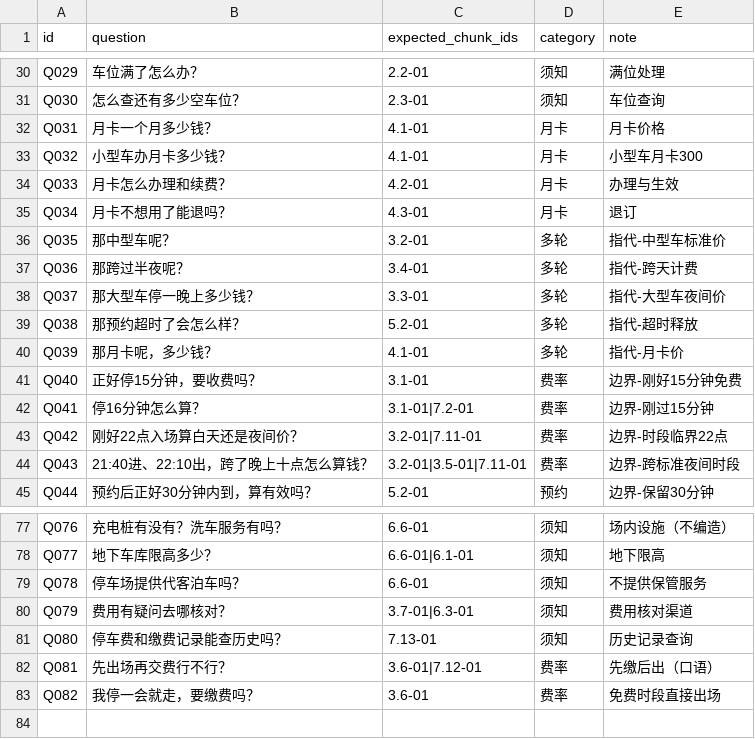
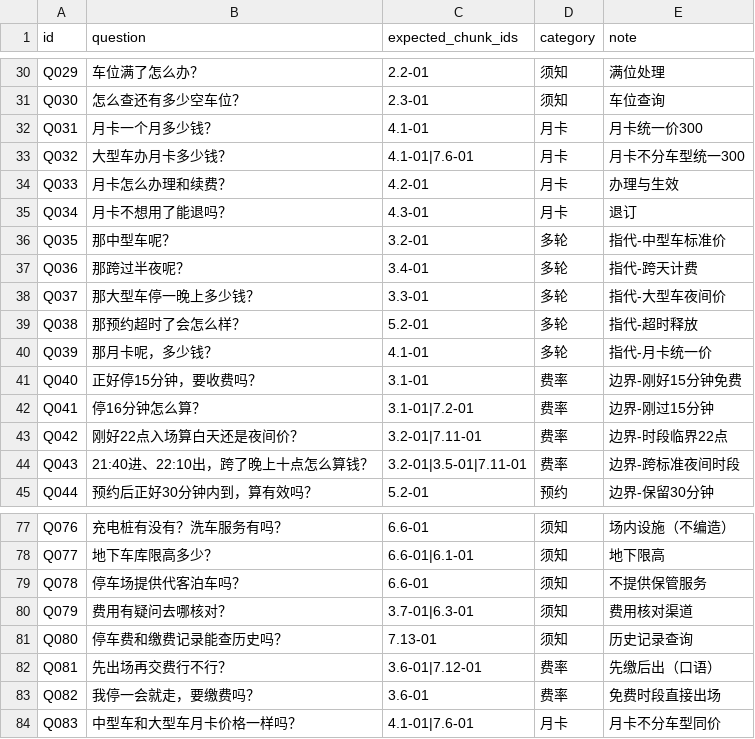
Before and after one commit to 159zxq/parkade-agent, a CSV file: kb/eval_set.csv, drawn as a sheet; only a part is shown, gaps mark what is left out.

Commit message:
[kb+v17] 月卡改统一价：不分车型 300 元/月（rates.yaml monthly.price+valid_days，mock/server 去 vehicle_type）；知识库 04/07 章同步+FAQ 加题；eval_set 同步+Q083；一致性脚本/前端/契约 v1.7/部署文档更新；索引重建 45/45

```diff
--- a/kb/eval_set.csv
+++ b/kb/eval_set.csv
@@ -31,4 +31,4 @@ Q029,车位满了怎么办？,2.2-01,须知,满位处理
 Q030,怎么查还有多少空车位？,2.3-01,须知,车位查询
-Q031,月卡一个月多少钱？,4.1-01,月卡,月卡价格
-Q032,小型车办月卡多少钱？,4.1-01,月卡,小型车月卡300
+Q031,月卡一个月多少钱？,4.1-01,月卡,月卡统一价300
+Q032,大型车办月卡多少钱？,4.1-01|7.6-01,月卡,月卡不分车型统一300
 Q033,月卡怎么办理和续费？,4.2-01,月卡,办理与生效
@@ -39,3 +39,3 @@ Q037,那大型车停一晚上多少钱？,3.3-01,多轮,指代-大型车夜间
 Q038,那预约超时了会怎么样？,5.2-01,多轮,指代-超时释放
-Q039,那月卡呢，多少钱？,4.1-01,多轮,指代-月卡价
+Q039,那月卡呢，多少钱？,4.1-01,多轮,指代-月卡统一价
 Q040,正好停15分钟，要收费吗？,3.1-01,费率,边界-刚好15分钟免费
@@ -83 +83,2 @@ Q081,先出场再交费行不行？,3.6-01|7.12-01,费率,先缴后出（口语
 Q082,"我停一会就走，要缴费吗？",3.6-01,费率,免费时段直接出场
+Q083,中型车和大型车月卡价格一样吗？,4.1-01|7.6-01,月卡,月卡不分车型同价
```
Also changed, not shown: 11 other files.
